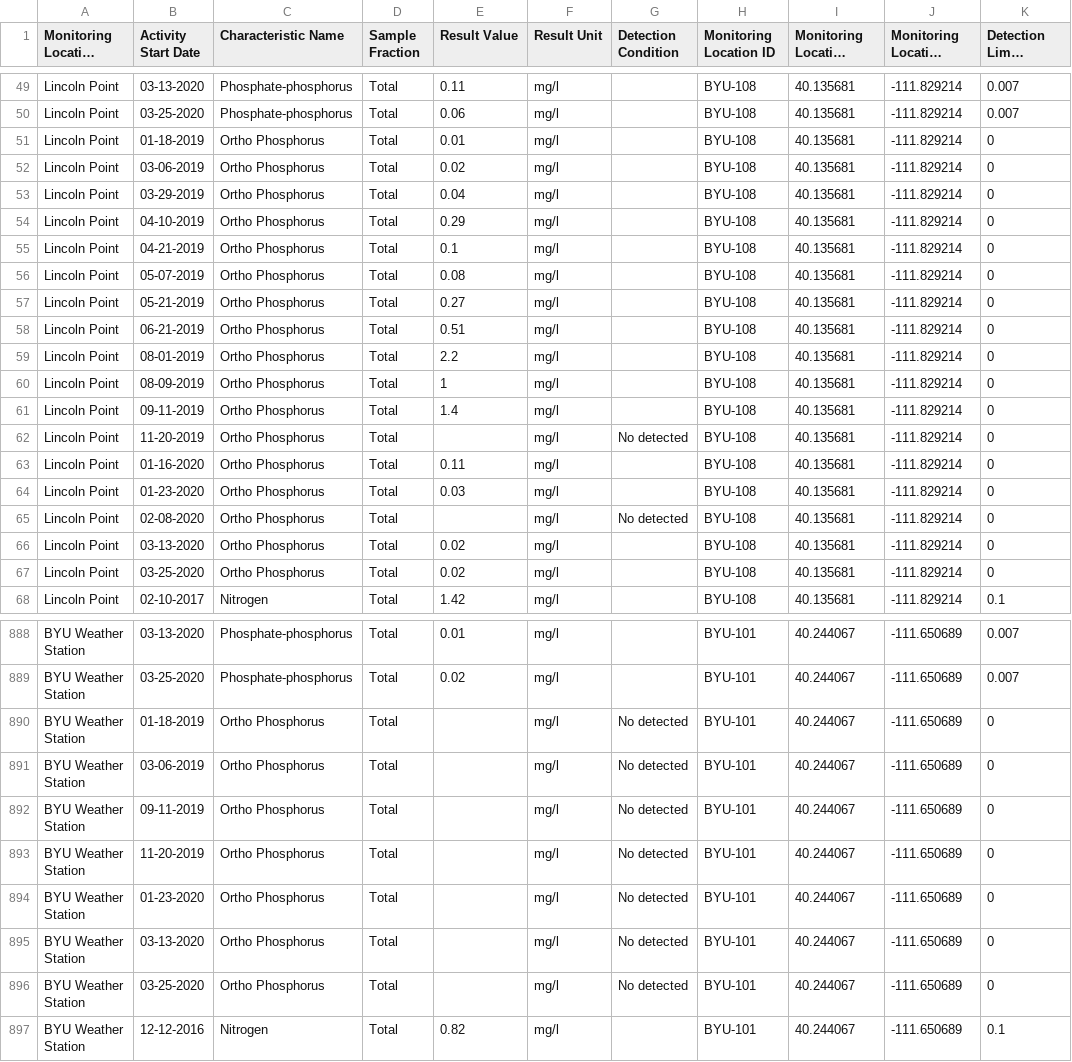
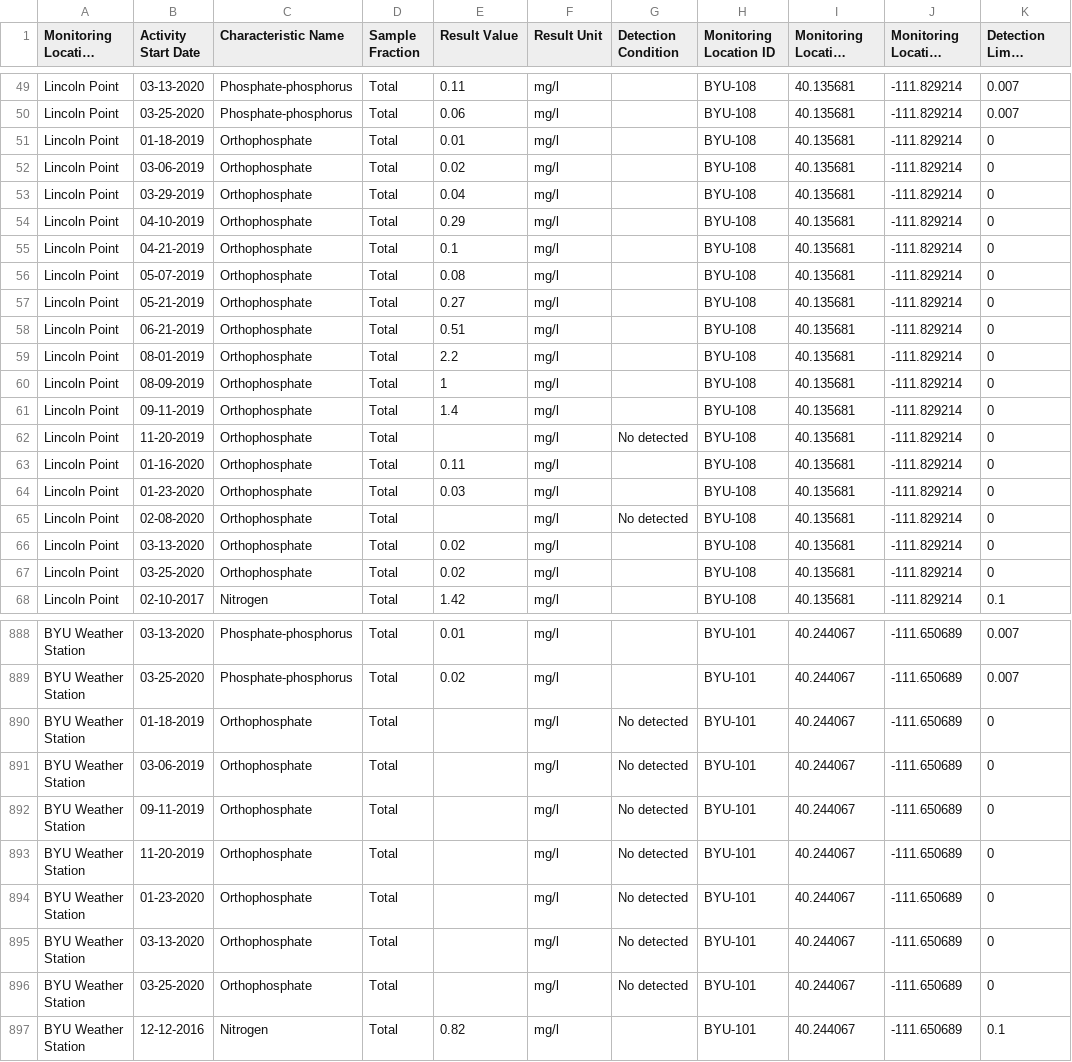
Before and after one commit to tethysapp/lake_parameters, a CSV file: tethysapp/lake/workspaces/app_workspace/byu_utah.csv, drawn as a sheet; only a part is shown, gaps mark what is left out; long unchanged cells end in …; the diff covers the shown part only; the diff names each change by its address in the sheet, - before the commit and + after, or states it on an @@ line.

```diff
--- a/tethysapp/lake/workspaces/app_workspace/byu_utah.csv
+++ b/tethysapp/lake/workspaces/app_workspace/byu_utah.csv
-C51:C67 (Characteristic Name): Ortho Phosphorus
+C51:C67 (Characteristic Name): Orthophosphate
-C890:C896 (Characteristic Name): Ortho Phosphorus
+C890:C896 (Characteristic Name): Orthophosphate
```
Also changed, not shown: 103 edited cells elsewhere in this file, 11 other files.
